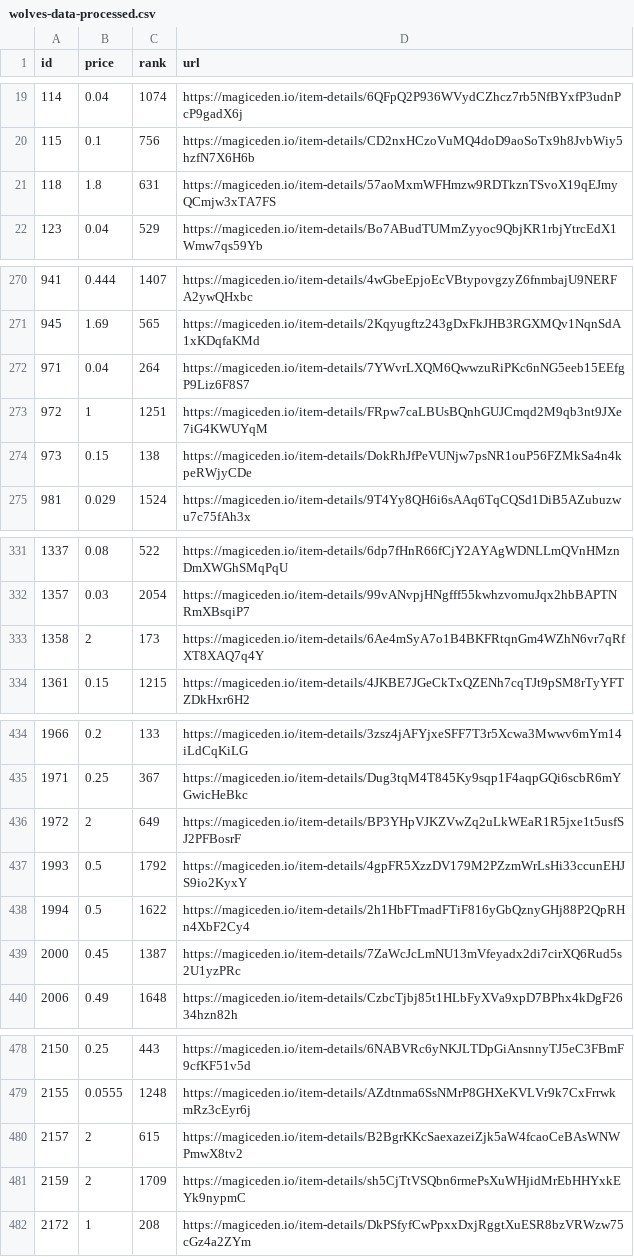
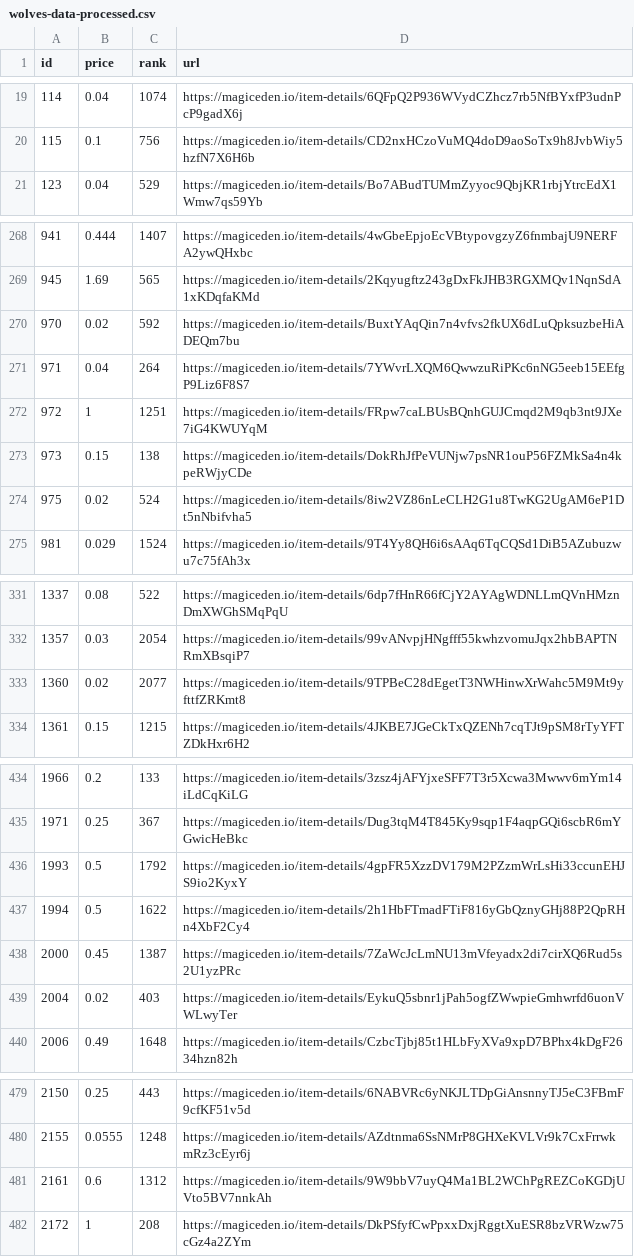
Before and after one commit to braposo/magiceden-wolves-monitor, a CSV file: wolves-data-processed.csv, drawn as a sheet; only a part is shown, gaps mark what is left out; the diff covers the shown part only.

Commit message:
Flat: latest data (2021-11-01T08:18:26.681Z) {   "date": "2021-11-01T08:18:26.681Z",   "files": [     {       "name": "wolves-data-processed.csv",       "deltaBytes": 23,       "source": "https://api-mainnet.magiceden.io/rpc/getListedNFTsByQuery?q=%7B%22%24match%22%3A%7B%22collectionSymbol%22%3A%22wolves_of_sol_street%22%7D%2C%22%24sort%22%3A%7B%22takerAmount%22%3A1%2C%22createdAt%22%3A-1%7D%7D"     },     {       "name": "wolves-data.json",       "deltaBytes": -7382,       "source": "https://api-mainnet.magiceden.io/rpc/getListedNFTsByQuery?q=%7B%22%24match%22%3A%7B%22collectionSymbol%22%3A%22wolves_of_sol_street%22%7D%2C%22%24sort%22%3A%7B%22takerAmount%22%3A1%2C%22createdAt%22%3A-1%7D%7D"     }   ] }

```diff
--- a/wolves-data-processed.csv
+++ b/wolves-data-processed.csv
@@ -20,3 +20,2 @@ id,price,rank,url
 115,0.1,756,https://magiceden.io/item-details/CD2nxHCzoVuMQ4doD9aoSoTx9h8JvbWiy5hzfN7X6H6b
-118,1.8,631,https://magiceden.io/item-details/57aoMxmWFHmzw9RDTkznTSvoX19qEJmyQCmjw3xTA7FS
 123,0.04,529,https://magiceden.io/item-details/Bo7ABudTUMmZyyoc9QbjKR1rbjYtrcEdX1Wmw7qs59Yb
@@ -271,2 +269,3 @@ id,price,rank,url
 945,1.69,565,https://magiceden.io/item-details/2Kqyugftz243gDxFkJHB3RGXMQv1NqnSdA1xKDqfaKMd
+970,0.02,592,https://magiceden.io/item-details/BuxtYAqQin7n4vfvs2fkUX6dLuQpksuzbeHiADEQm7bu
 971,0.04,264,https://magiceden.io/item-details/7YWvrLXQM6QwwzuRiPKc6nNG5eeb15EEfgP9Liz6F8S7
@@ -274,2 +273,3 @@ id,price,rank,url
 973,0.15,138,https://magiceden.io/item-details/DokRhJfPeVUNjw7psNR1ouP56FZMkSa4n4kpeRWjyCDe
+975,0.02,524,https://magiceden.io/item-details/8iw2VZ86nLeCLH2G1u8TwKG2UgAM6eP1Dt5nNbifvha5
 981,0.029,1524,https://magiceden.io/item-details/9T4Yy8QH6i6sAAq6TqCQSd1DiB5AZubuzwu7c75fAh3x
@@ -332,3 +332,3 @@ id,price,rank,url
 1357,0.03,2054,https://magiceden.io/item-details/99vANvpjHNgfff55kwhzvomuJqx2hbBAPTNRmXBsqiP7
-1358,2,173,https://magiceden.io/item-details/6Ae4mSyA7o1B4BKFRtqnGm4WZhN6vr7qRfXT8XAQ7q4Y
+1360,0.02,2077,https://magiceden.io/item-details/9TPBeC28dEgetT3NWHinwXrWahc5M9Mt9yfttfZRKmt8
 1361,0.15,1215,https://magiceden.io/item-details/4JKBE7JGeCkTxQZENh7cqTJt9pSM8rTyYFTZDkHxr6H2
@@ -435,3 +435,2 @@ id,price,rank,url
 1971,0.25,367,https://magiceden.io/item-details/Dug3tqM4T845Ky9sqp1F4aqpGQi6scbR6mYGwicHeBkc
-1972,2,649,https://magiceden.io/item-details/BP3YHpVJKZVwZq2uLkWEaR1R5jxe1t5usfSJ2PFBosrF
 1993,0.5,1792,https://magiceden.io/item-details/4gpFR5XzzDV179M2PZzmWrLsHi33ccunEHJS9io2KyxY
@@ -439,2 +438,3 @@ id,price,rank,url
 2000,0.45,1387,https://magiceden.io/item-details/7ZaWcJcLmNU13mVfeyadx2di7cirXQ6Rud5s2U1yzPRc
+2004,0.02,403,https://magiceden.io/item-details/EykuQ5sbnr1jPah5ogfZWwpieGmhwrfd6uonVWLwyTer
 2006,0.49,1648,https://magiceden.io/item-details/CzbcTjbj85t1HLbFyXVa9xpD7BPhx4kDgF2634hzn82h
@@ -479,4 +480,3 @@ id,price,rank,url
 2155,0.0555,1248,https://magiceden.io/item-details/AZdtnma6SsNMrP8GHXeKVLVr9k7CxFrrwkmRz3cEyr6j
-2157,2,615,https://magiceden.io/item-details/B2BgrKKcSaexazeiZjk5aW4fcaoCeBAsWNWPmwX8tv2
-2159,2,1709,https://magiceden.io/item-details/sh5CjTtVSQbn6rmePsXuWHjidMrEbHHYxkEYk9nypmC
+2161,0.6,1312,https://magiceden.io/item-details/9W9bbV7uyQ4Ma1BL2WChPgREZCoKGDjUVto5BV7nnkAh
 2172,1,208,https://magiceden.io/item-details/DkPSfyfCwPpxxDxjRggtXuESR8bzVRWzw75cGz4a2ZYm
```
Also changed, not shown: 2 added rows and 2 removed rows elsewhere in this file, 1 other file.
